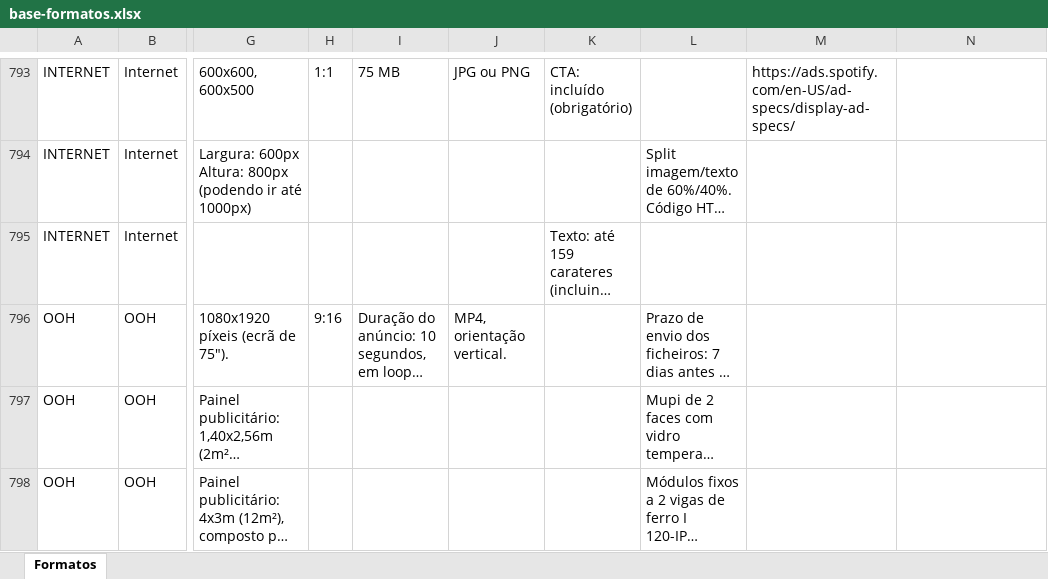
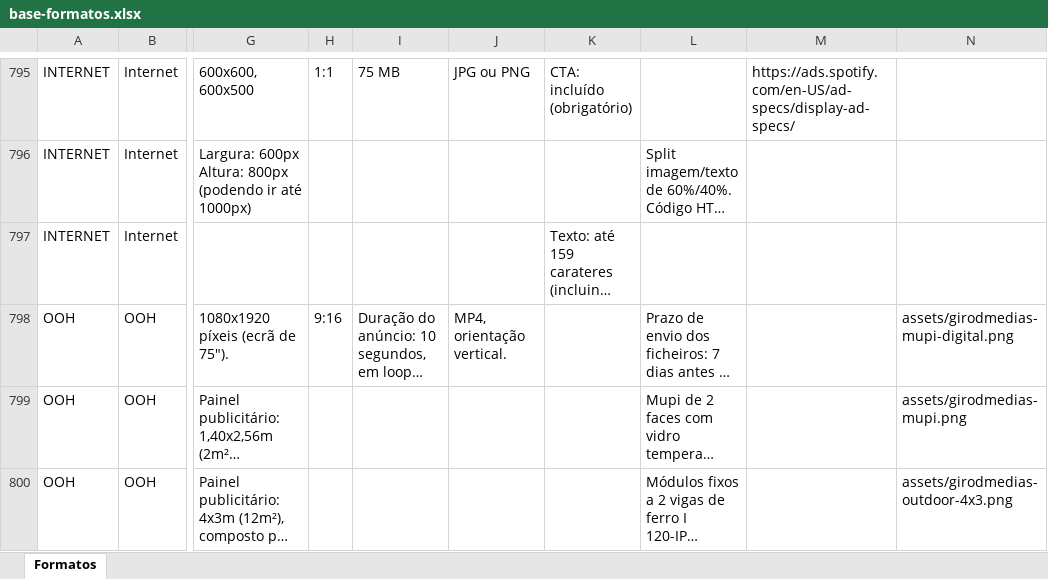
Before and after one commit to claudiarosa00/MS-Builder, an Excel workbook: data/base-formatos.xlsx, sheet Formatos, drawn as a sheet; only a part is shown, gaps mark what is left out; long unchanged cells end in …; values as stored, in another font and other column widths than the file's, no borders; addresses are those after the commit; the diff covers the shown part only; the diff names each change by its address in the sheet, - before the commit and + after, or states it on an @@ line.

```diff
--- a/data/base-formatos.xlsx (sheet Formatos)
+++ b/data/base-formatos.xlsx (sheet Formatos)
-N798: (empty)
+N798: assets/girodmedias-mupi-digital.png
-N799: (empty)
+N799: assets/girodmedias-mupi.png
-N800: (empty)
+N800: assets/girodmedias-outdoor-4x3.png
```
Also changed, not shown: 2 added rows and 2 edited cells elsewhere in this sheet, 7 other files.
